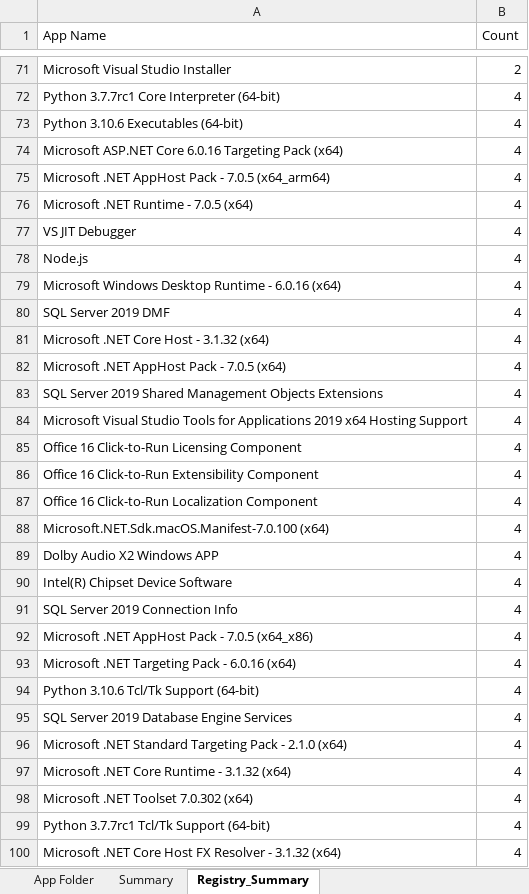
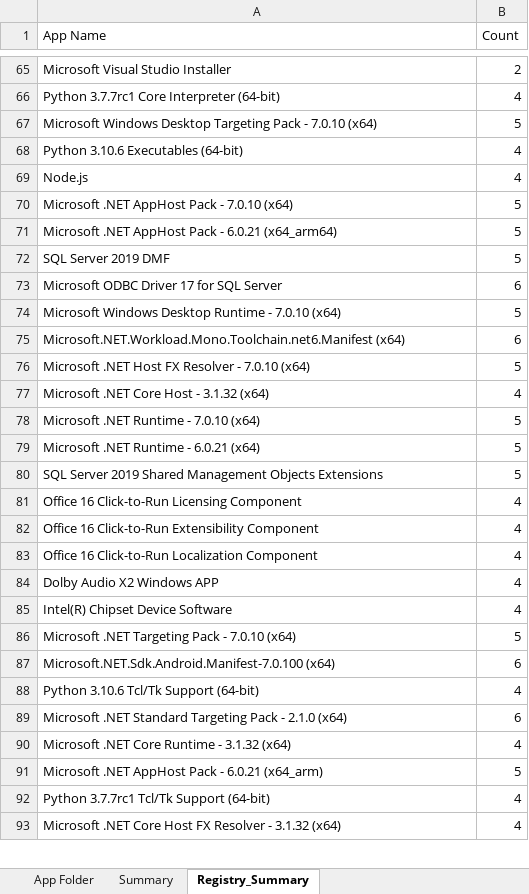
Before and after one commit to ShakedNeeman/MamramGo, an Excel workbook: ShowApp/bin/Debug/net6.0/AllAppDetails.xlsx, sheet Registry_Summary, drawn as a sheet; only a part is shown, gaps mark what is left out; values as stored, in another font and other column widths than the file's, no borders; removed rows and columns are numbered as before the commit, all else as after; the diff covers the shown part only; the diff names each change by its address in the sheet, - before the commit and + after, or states it on an @@ line.

```diff
--- a/ShowApp/bin/Debug/net6.0/AllAppDetails.xlsx (sheet Registry_Summary)
+++ b/ShowApp/bin/Debug/net6.0/AllAppDetails.xlsx (sheet Registry_Summary)
+row 67: Microsoft Windows Desktop Targeting Pack - 7.0.10 (x64) | 5
-row 74: Microsoft ASP.NET Core 6.0.16 Targeting Pack (x64) | 4
-row 75: Microsoft .NET AppHost Pack - 7.0.5 (x64_arm64) | 4
-row 76: Microsoft .NET Runtime - 7.0.5 (x64) | 4
-row 77: VS JIT Debugger | 4
-row 79: Microsoft Windows Desktop Runtime - 6.0.16 (x64) | 4
+row 70: Microsoft .NET AppHost Pack - 7.0.10 (x64) | 5
+row 71: Microsoft .NET AppHost Pack - 6.0.21 (x64_arm64) | 5
-B72 (Count): 4
+B72 (Count): 5
+row 73: Microsoft ODBC Driver 17 for SQL Server | 6
+row 74: Microsoft Windows Desktop Runtime - 7.0.10 (x64) | 5
+row 75: Microsoft.NET.Workload.Mono.Toolchain.net6.Manifest (x64) | 6
+row 76: Microsoft .NET Host FX Resolver - 7.0.10 (x64) | 5
-row 82: Microsoft .NET AppHost Pack - 7.0.5 (x64) | 4
+row 78: Microsoft .NET Runtime - 7.0.10 (x64) | 5
+row 79: Microsoft .NET Runtime - 6.0.21 (x64) | 5
-B80 (Count): 4
+B80 (Count): 5
-row 84: Microsoft Visual Studio Tools for Applications 2019 x64 Hosting Support | 4
-row 88: Microsoft.NET.Sdk.macOS.Manifest-7.0.100 (x64) | 4
-row 91: SQL Server 2019 Connection Info | 4
-row 92: Microsoft .NET AppHost Pack - 7.0.5 (x64_x86) | 4
-row 93: Microsoft .NET Targeting Pack - 6.0.16 (x64) | 4
+row 86: Microsoft .NET Targeting Pack - 7.0.10 (x64) | 5
+row 87: Microsoft.NET.Sdk.Android.Manifest-7.0.100 (x64) | 6
-row 95: SQL Server 2019 Database Engine Services | 4
-B89 (Count): 4
+B89 (Count): 6
-row 98: Microsoft .NET Toolset 7.0.302 (x64) | 4
+row 91: Microsoft .NET AppHost Pack - 6.0.21 (x64_arm) | 5
```
Also changed, not shown: 46 added rows, 46 removed rows and 10 edited cells elsewhere in this sheet, sheet Summary, sheet WIN API MSI, sheet WMI, sheet Event Viewer Uninstalled Apps, sheet Registry, sheet App Folder, other sheet tabs, hidden cells, 18 other files.
